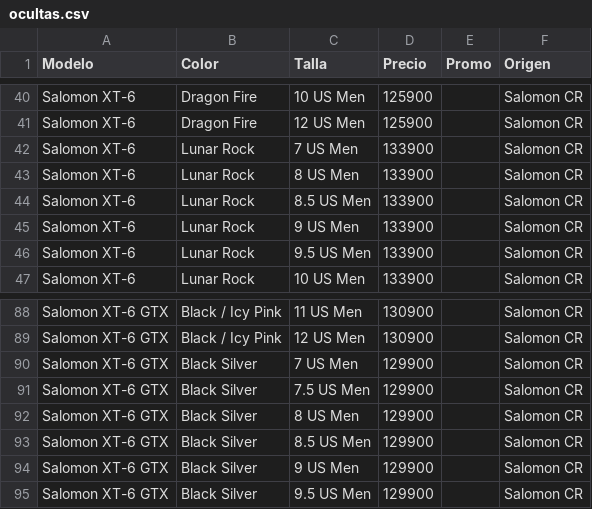
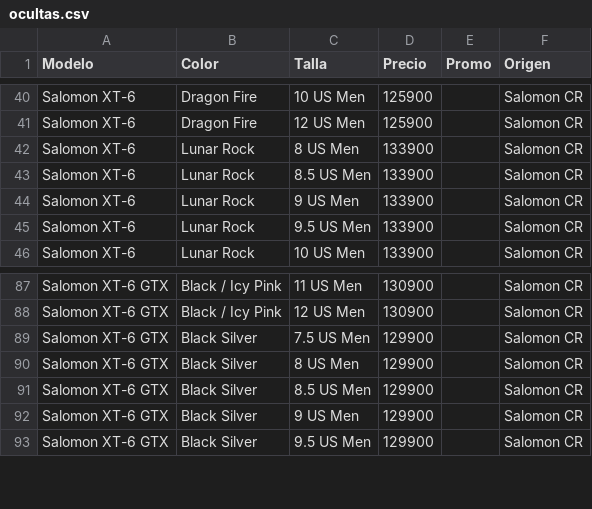
Before and after one commit to ansamu98-eng/brunaweb, a CSV file: stock/ocultas.csv, drawn as a sheet; only a part is shown, gaps mark what is left out; the diff names each change by its address in the sheet, - before the commit and + after, or states it on an @@ line.

```diff
--- a/stock/ocultas.csv
+++ b/stock/ocultas.csv
-row 42: Salomon XT-6 | Lunar Rock | 7 US Men | 133900 |  | Salomon CR
-row 90: Salomon XT-6 GTX | Black Silver | 7 US Men | 129900 |  | Salomon CR
```
Also changed, not shown: 1 other file.
